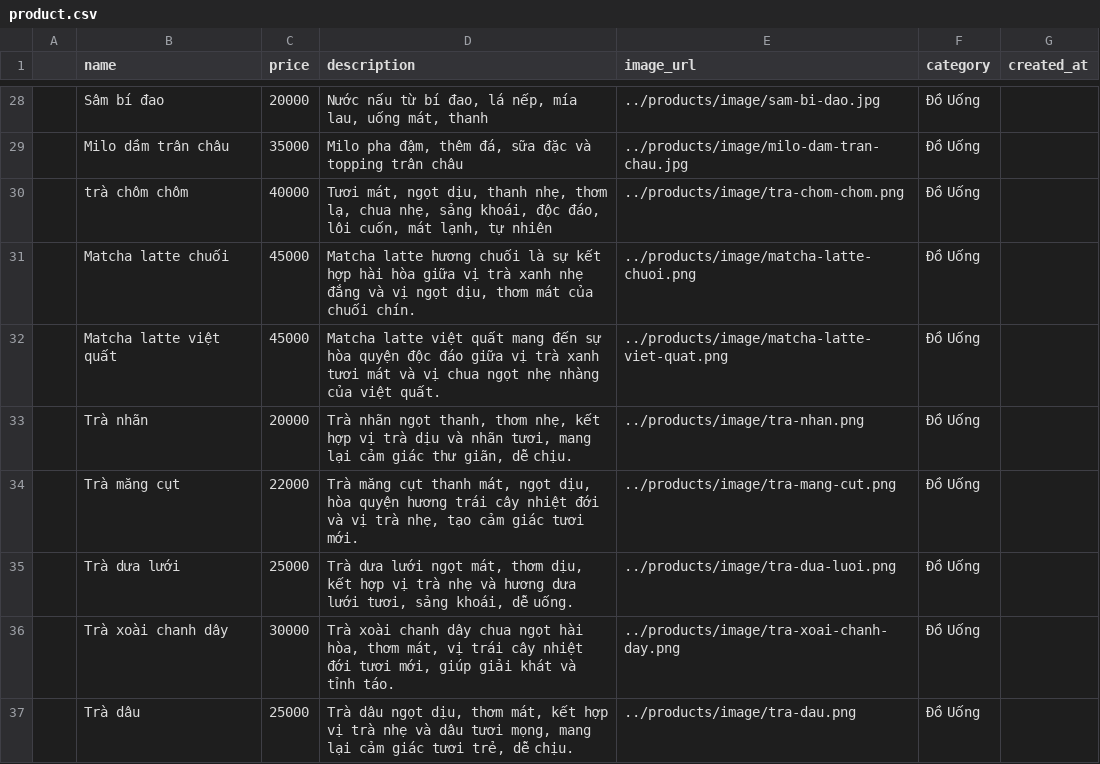
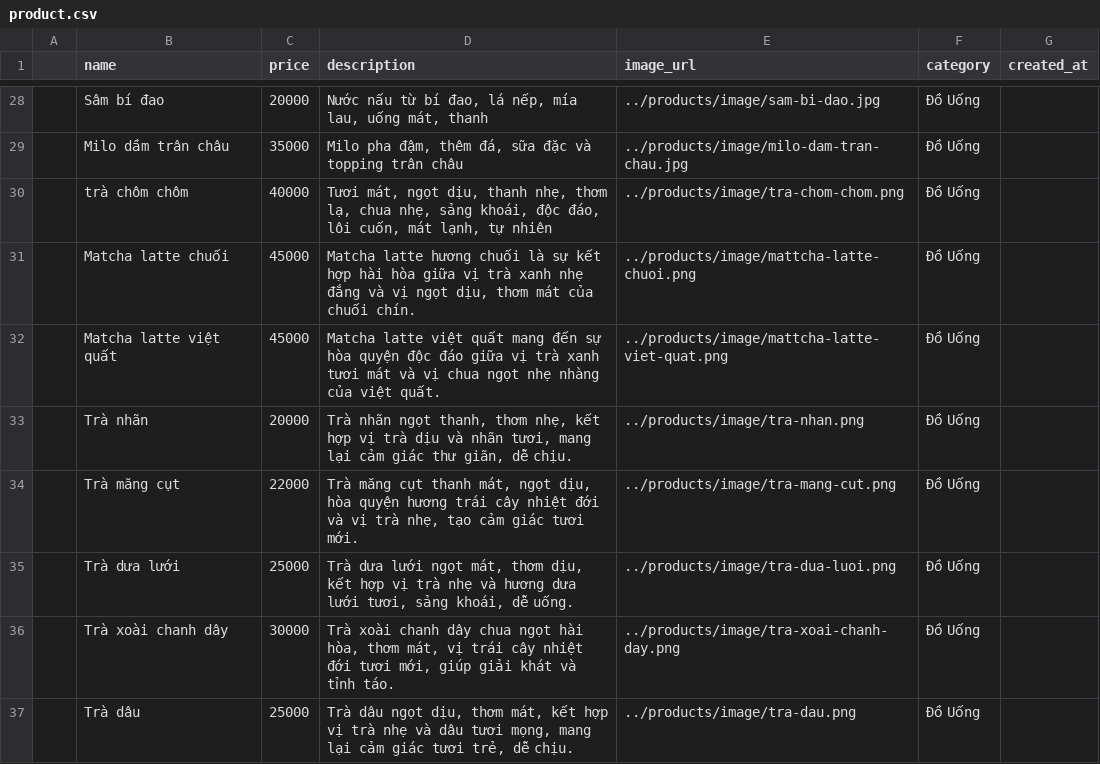
Before and after one commit to hoainhan256/IT-Web-drinkMarket, a CSV file: products/product.csv, drawn as a sheet; only a part is shown, gaps mark what is left out.

```diff
--- a/products/product.csv
+++ b/products/product.csv
@@ -39,4 +39,4 @@
 ,trà chôm chôm ,40000,"Tươi mát, ngọt dịu, thanh nhẹ, thơm lạ, chua nhẹ, sảng khoái, độc đáo, lôi cuốn, mát lạnh, tự nhiên",../products/image/tra-chom-chom.png,Đồ Uống,
-,Matcha latte chuối,45000,"Matcha latte hương chuối là sự kết hợp hài hòa giữa vị trà xanh nhẹ đắng và vị ngọt dịu, thơm mát của chuối chín.",../products/image/matcha-latte-chuoi.png,Đồ Uống,
-, Matcha latte việt quất,45000,Matcha latte việt quất mang đến sự hòa quyện độc đáo giữa vị trà xanh tươi mát và vị chua ngọt nhẹ nhàng của việt quất.,../products/image/matcha-latte-viet-quat.png,Đồ Uống,
+,Matcha latte chuối,45000,"Matcha latte hương chuối là sự kết hợp hài hòa giữa vị trà xanh nhẹ đắng và vị ngọt dịu, thơm mát của chuối chín.",../products/image/mattcha-latte-chuoi.png,Đồ Uống,
+, Matcha latte việt quất,45000,Matcha latte việt quất mang đến sự hòa quyện độc đáo giữa vị trà xanh tươi mát và vị chua ngọt nhẹ nhàng của việt quất.,../products/image/mattcha-latte-viet-quat.png,Đồ Uống,
 ,Trà nhãn,20000,"Trà nhãn ngọt thanh, thơm nhẹ, kết hợp vị trà dịu và nhãn tươi, mang lại cảm giác thư giãn, dễ chịu.",../products/image/tra-nhan.png,Đồ Uống,
```
Also changed, not shown: 13 other files.
